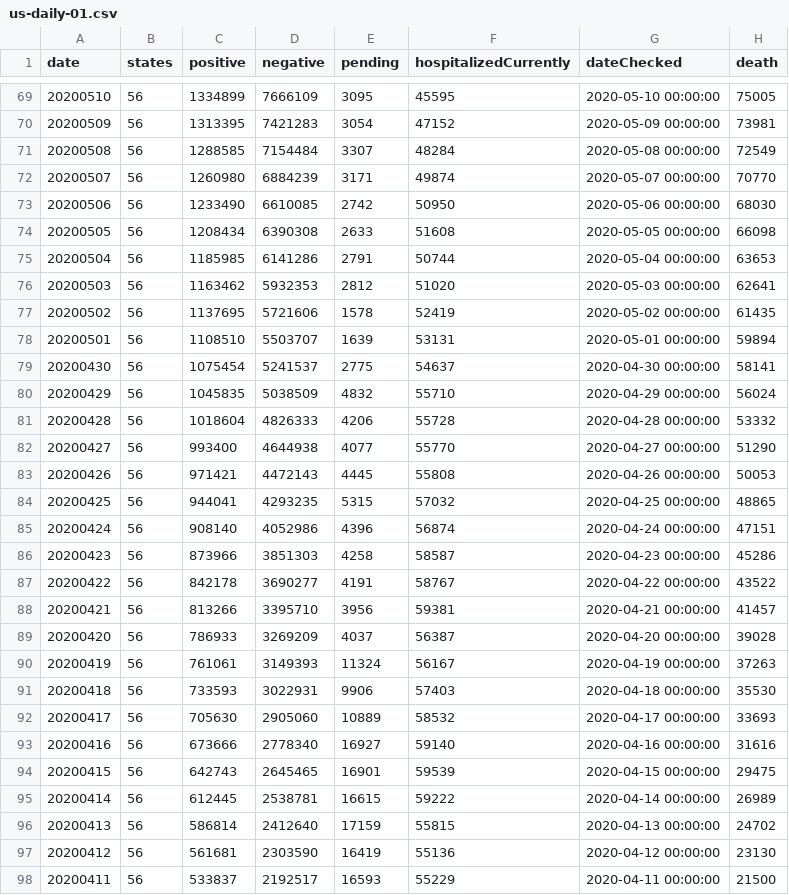
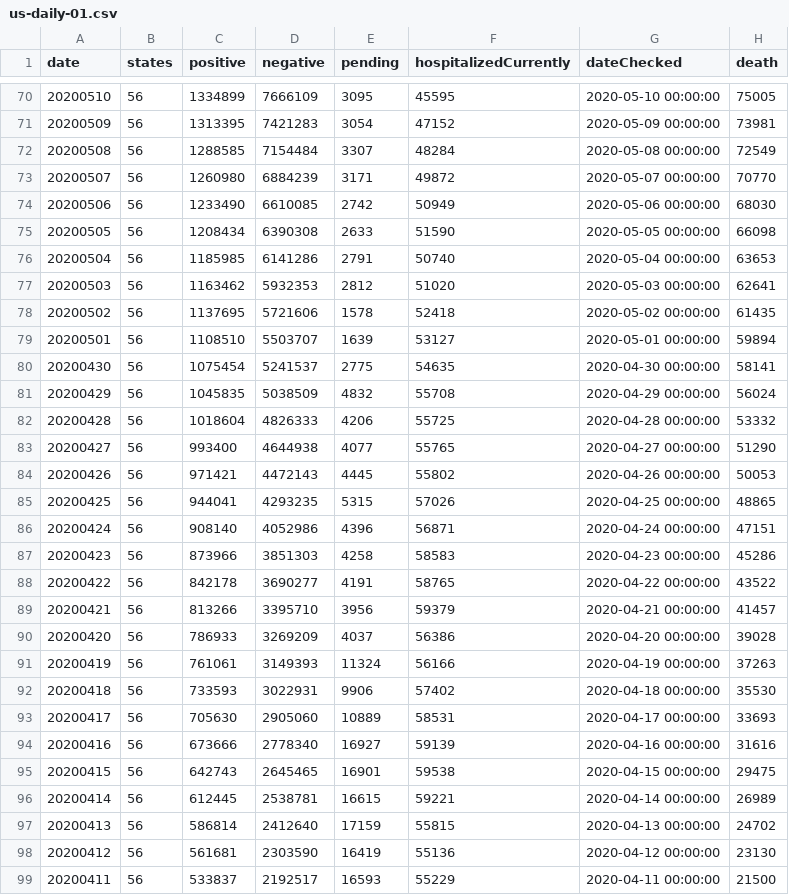
Before and after one commit to danap/ajqvue-covid19-tracking-db, a CSV file: data/us-daily/us-daily-01.csv, drawn as a sheet; only a part is shown, gaps mark what is left out; addresses are those after the commit; the diff covers the shown part only; the diff names each change by its address in the sheet, - before the commit and + after, or states it on an @@ line.

```diff
--- a/data/us-daily/us-daily-01.csv
+++ b/data/us-daily/us-daily-01.csv
-F73 (hospitalizedCurrently): 49874
+F73 (hospitalizedCurrently): 49872
-F74 (hospitalizedCurrently): 50950
+F74 (hospitalizedCurrently): 50949
-F75 (hospitalizedCurrently): 51608
+F75 (hospitalizedCurrently): 51590
-F76 (hospitalizedCurrently): 50744
+F76 (hospitalizedCurrently): 50740
-F78 (hospitalizedCurrently): 52419
+F78 (hospitalizedCurrently): 52418
-F79 (hospitalizedCurrently): 53131
+F79 (hospitalizedCurrently): 53127
-F80 (hospitalizedCurrently): 54637
+F80 (hospitalizedCurrently): 54635
-F81 (hospitalizedCurrently): 55710
+F81 (hospitalizedCurrently): 55708
-F82 (hospitalizedCurrently): 55728
+F82 (hospitalizedCurrently): 55725
-F83 (hospitalizedCurrently): 55770
+F83 (hospitalizedCurrently): 55765
-F84 (hospitalizedCurrently): 55808
+F84 (hospitalizedCurrently): 55802
-F85 (hospitalizedCurrently): 57032
+F85 (hospitalizedCurrently): 57026
-F86 (hospitalizedCurrently): 56874
+F86 (hospitalizedCurrently): 56871
-F87 (hospitalizedCurrently): 58587
+F87 (hospitalizedCurrently): 58583
-F88 (hospitalizedCurrently): 58767
+F88 (hospitalizedCurrently): 58765
-F89 (hospitalizedCurrently): 59381
+F89 (hospitalizedCurrently): 59379
-F90 (hospitalizedCurrently): 56387
+F90 (hospitalizedCurrently): 56386
-F91 (hospitalizedCurrently): 56167
+F91 (hospitalizedCurrently): 56166
-F92 (hospitalizedCurrently): 57403
+F92 (hospitalizedCurrently): 57402
-F93 (hospitalizedCurrently): 58532
+F93 (hospitalizedCurrently): 58531
-F94 (hospitalizedCurrently): 59140
+F94 (hospitalizedCurrently): 59139
-F95 (hospitalizedCurrently): 59539
+F95 (hospitalizedCurrently): 59538
-F96 (hospitalizedCurrently): 59222
+F96 (hospitalizedCurrently): 59221
```
Also changed, not shown: 1 added row and 98 edited cells elsewhere in this file, data/us-daily/us-daily.csv, 3 other files.
